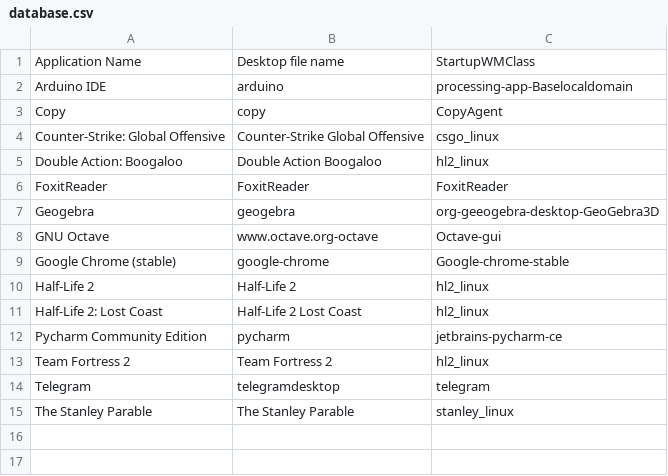
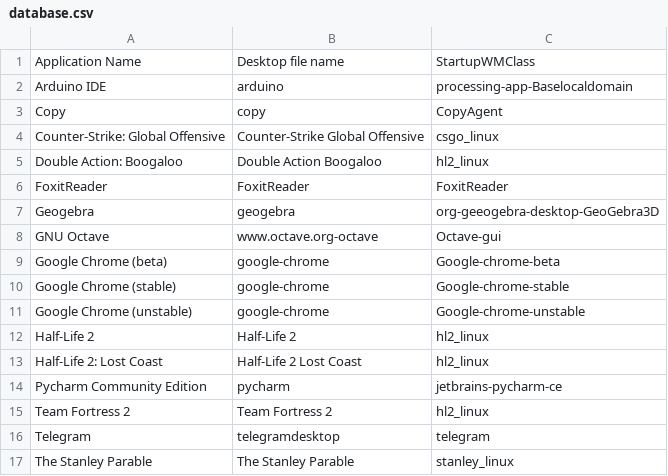
Before and after one commit to bilelmoussaoui/StartupWMClassFixer, a CSV file: database.csv, drawn as a sheet; the diff names each change by its address in the sheet, - before the commit and + after, or states it on an @@ line.

Commit message:
Add Chrome beta & unstable

```diff
--- a/database.csv
+++ b/database.csv
+row 9: Google Chrome (beta) | google-chrome | Google-chrome-beta
+row 11: Google Chrome (unstable) | google-chrome | Google-chrome-unstable
```
